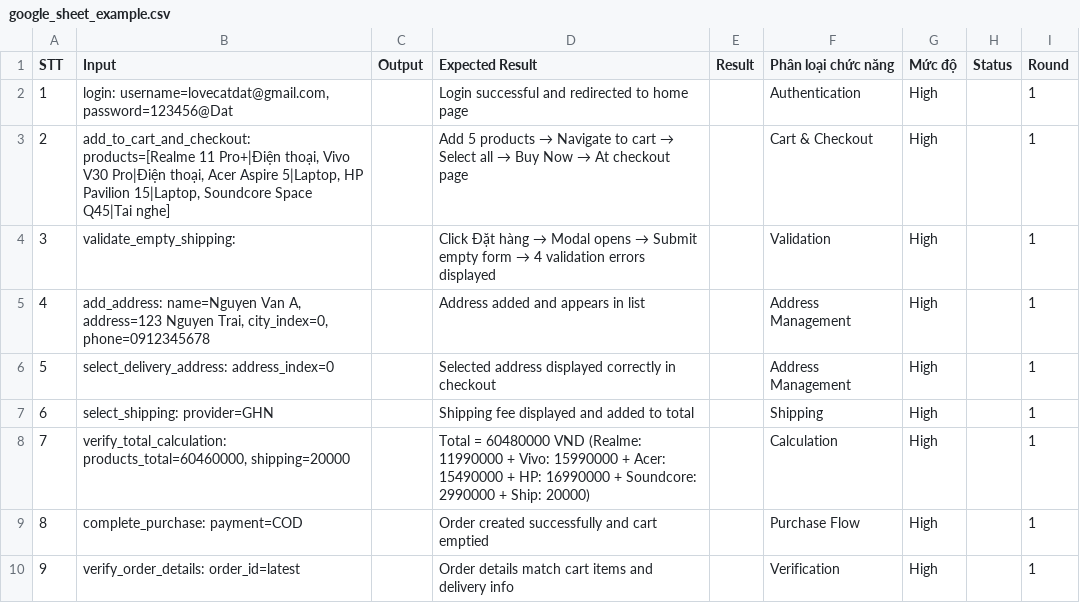
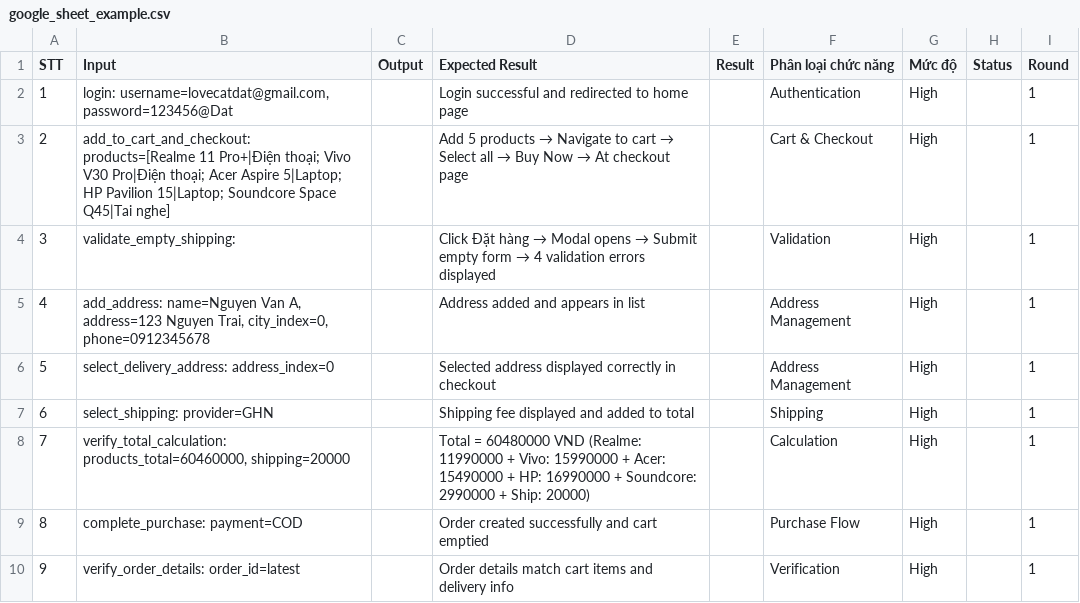
Before and after one commit to DK625/automation-test, a CSV file: auto-test/purchase_test_cases/google_sheet_example.csv, drawn as a sheet.

```diff
--- a/auto-test/purchase_test_cases/google_sheet_example.csv
+++ b/auto-test/purchase_test_cases/google_sheet_example.csv
@@ -2,3 +2,3 @@ STT,Input,Output,Expected Result,Result,Phân loại chức năng,Mức độ,St
 1,"login: username=lovecatdat@gmail.com, password=123456@Dat",,Login successful and redirected to home page,,Authentication,High,,1
-2,"add_to_cart_and_checkout: products=[Realme 11 Pro+|Điện thoại, Vivo V30 Pro|Điện thoại, Acer Aspire 5|Laptop, HP Pavilion 15|Laptop, Soundcore Space Q45|Tai nghe]",,Add 5 products → Navigate to cart → Select all → Buy Now → At checkout page,,Cart & Checkout,High,,1
+2,"add_to_cart_and_checkout: products=[Realme 11 Pro+|Điện thoại; Vivo V30 Pro|Điện thoại; Acer Aspire 5|Laptop; HP Pavilion 15|Laptop; Soundcore Space Q45|Tai nghe]",,Add 5 products → Navigate to cart → Select all → Buy Now → At checkout page,,Cart & Checkout,High,,1
 3,validate_empty_shipping:,,Click Đặt hàng → Modal opens → Submit empty form → 4 validation errors displayed,,Validation,High,,1
```
Also changed, not shown: 1 other file.
